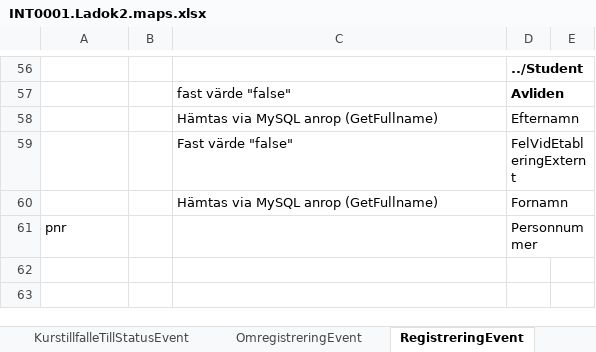
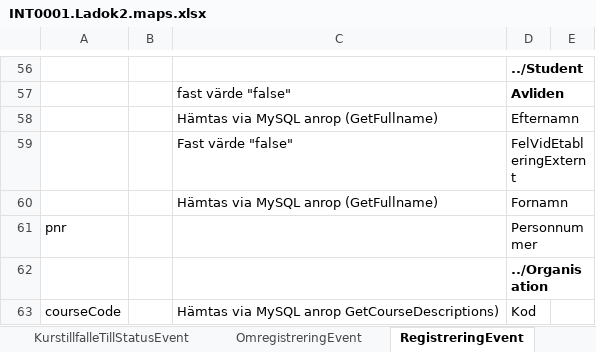
Before and after one commit to uppsala-university/uu-integration-biztalk, an Excel workbook: INT0001.Ladok2.Events/Src/Files/INT0001.Ladok2.maps.xlsx, sheet RegistreringEvent, drawn as a sheet; only a part is shown, gaps mark what is left out; values as stored, in another font and other column widths than the file's, no borders; the diff names each change by its address in the sheet, - before the commit and + after, or states it on an @@ line.

Commit message:
Added Organisation schema to Registrering and Omregistrering envelopes. Populated field Kod in Organisation in mapping.

```diff
--- a/INT0001.Ladok2.Events/Src/Files/INT0001.Ladok2.maps.xlsx (sheet RegistreringEvent)
+++ b/INT0001.Ladok2.Events/Src/Files/INT0001.Ladok2.maps.xlsx (sheet RegistreringEvent)
+row 62:  |  |  | ../Organisation
+row 63: courseCode |  | Hämtas via MySQL anrop GetCourseDescriptions) | Kod
```
Also changed, not shown: 13 other files.
